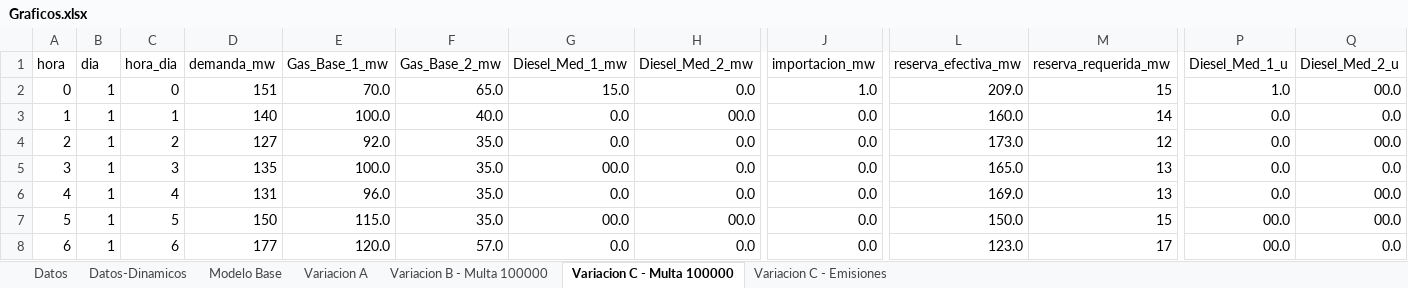
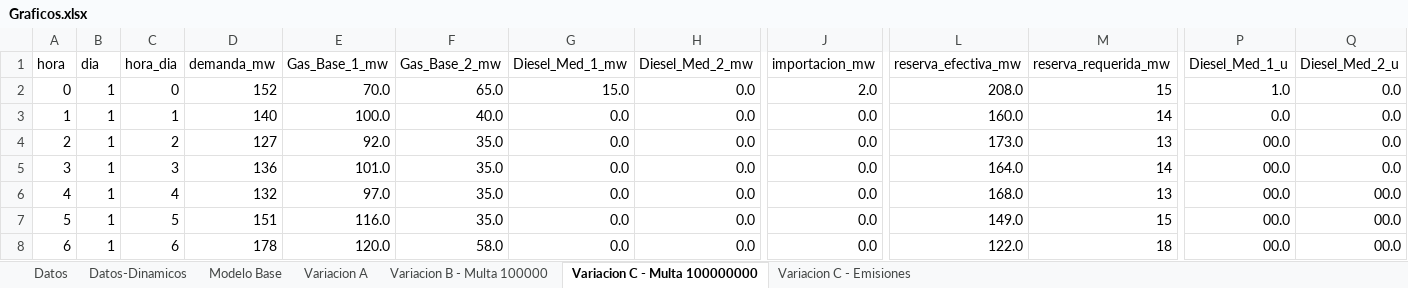
Before and after one commit to MartinMoraga-cl/GIO, an Excel workbook: T1/Graficos.xlsx, sheet Variacion C - Multa 100000000, drawn as a sheet; only a part is shown, gaps mark what is left out; values as stored, in another font and other column widths than the file's, no borders; charts and pictures not drawn; the diff covers the shown part only; the diff names each change by its address in the sheet, - before the commit and + after, or states it on an @@ line.

```diff
--- a/T1/Graficos.xlsx (sheet Variacion C - Multa 100000000)
+++ b/T1/Graficos.xlsx (sheet Variacion C - Multa 100000000)
-sheet tab: Variacion C - Multa 100000
+sheet tab: Variacion C - Multa 100000000
-D2 (demanda_mw): 151
+D2 (demanda_mw): 152
-J2 (importacion_mw): 1.0
+J2 (importacion_mw): 2.0
-L2 (reserva_efectiva_mw): 209.0
+L2 (reserva_efectiva_mw): 208.0
-Q2 (Diesel_Med_2_u): 00.0
+Q2 (Diesel_Med_2_u): 0.0
-H3 (Diesel_Med_2_mw): 00.0
+H3 (Diesel_Med_2_mw): 0.0
-M4 (reserva_requerida_mw): 12
+M4 (reserva_requerida_mw): 13
-P4:P6 (Diesel_Med_1_u): 0.0
+P4:P6 (Diesel_Med_1_u): 00.0
-Q4 (Diesel_Med_2_u): 00.0
+Q4 (Diesel_Med_2_u): 0.0
-D5 (demanda_mw): 135
+D5 (demanda_mw): 136
-E5 (Gas_Base_1_mw): 100.0
+E5 (Gas_Base_1_mw): 101.0
-G5 (Diesel_Med_1_mw): 00.0
+G5 (Diesel_Med_1_mw): 0.0
-L5 (reserva_efectiva_mw): 165.0
+L5 (reserva_efectiva_mw): 164.0
-M5 (reserva_requerida_mw): 13
+M5 (reserva_requerida_mw): 14
-D6 (demanda_mw): 131
+D6 (demanda_mw): 132
-E6 (Gas_Base_1_mw): 96.0
+E6 (Gas_Base_1_mw): 97.0
-L6 (reserva_efectiva_mw): 169.0
+L6 (reserva_efectiva_mw): 168.0
-D7 (demanda_mw): 150
+D7 (demanda_mw): 151
-E7 (Gas_Base_1_mw): 115.0
+E7 (Gas_Base_1_mw): 116.0
-G7 (Diesel_Med_1_mw): 00.0
+G7 (Diesel_Med_1_mw): 0.0
-H7 (Diesel_Med_2_mw): 00.0
+H7 (Diesel_Med_2_mw): 0.0
-L7 (reserva_efectiva_mw): 150.0
+L7 (reserva_efectiva_mw): 149.0
-D8 (demanda_mw): 177
+D8 (demanda_mw): 178
-F8 (Gas_Base_2_mw): 57.0
+F8 (Gas_Base_2_mw): 58.0
-L8 (reserva_efectiva_mw): 123.0
+L8 (reserva_efectiva_mw): 122.0
-M8 (reserva_requerida_mw): 17
+M8 (reserva_requerida_mw): 18
-Q8 (Diesel_Med_2_u): 0.0
+Q8 (Diesel_Med_2_u): 00.0
```
Also changed, not shown: 859 edited cells elsewhere in this sheet, sheet Variacion A, sheet Modelo Base, sheet Variacion B - Multa 100000, sheet Variacion C - Emisiones, charts or pictures, 10 other files.
